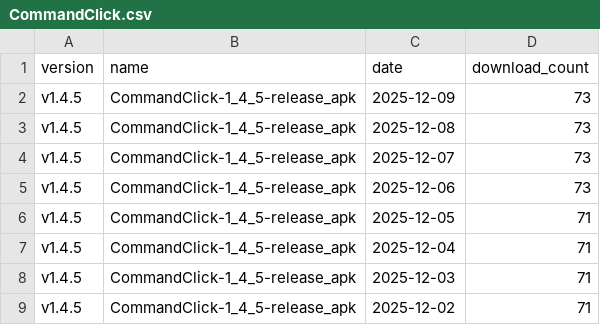
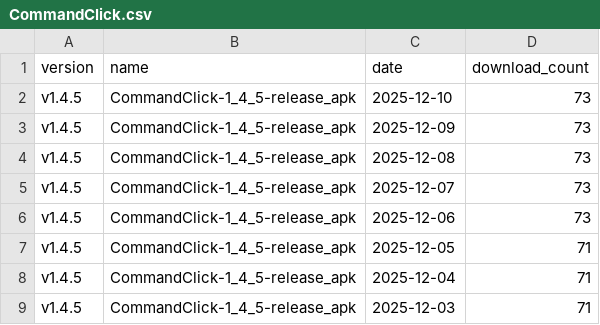
Before and after one commit to ankit1057/CommandClick, a CSV file: statistics/download_count/CommandClick.csv, drawn as a sheet; only a part is shown; the shorter side is filled out with more unchanged rows.

```diff
--- a/statistics/download_count/CommandClick.csv
+++ b/statistics/download_count/CommandClick.csv
@@ -1,2 +1,3 @@
 version,name,date,download_count
+v1.4.5,CommandClick-1_4_5-release_apk,2025-12-10,73
 v1.4.5,CommandClick-1_4_5-release_apk,2025-12-09,73
```
Also changed, not shown: statistics/download_count/CommandClick-Linux.csv, statistics/download_count/repbash.csv, 2 other files.
